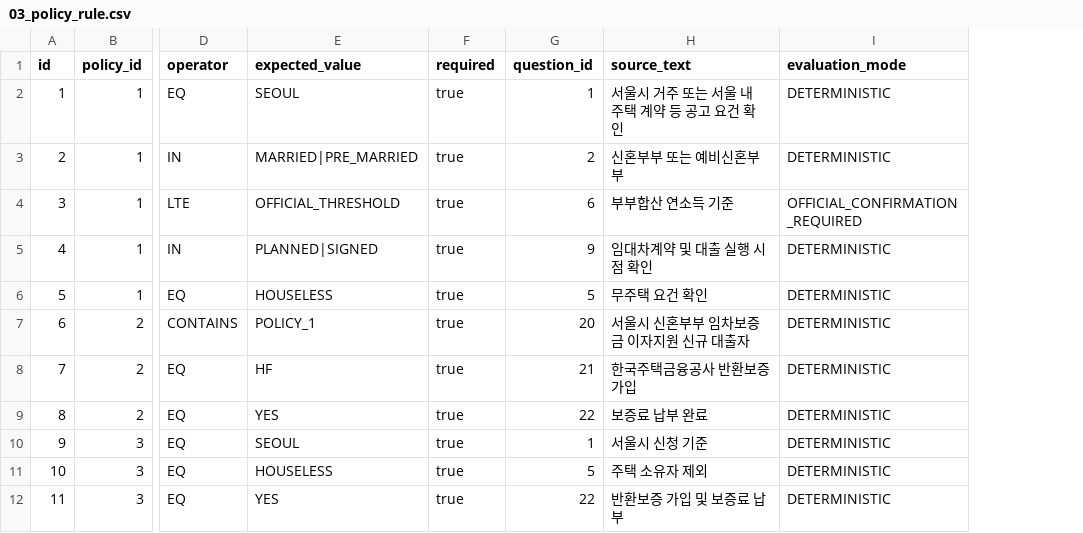
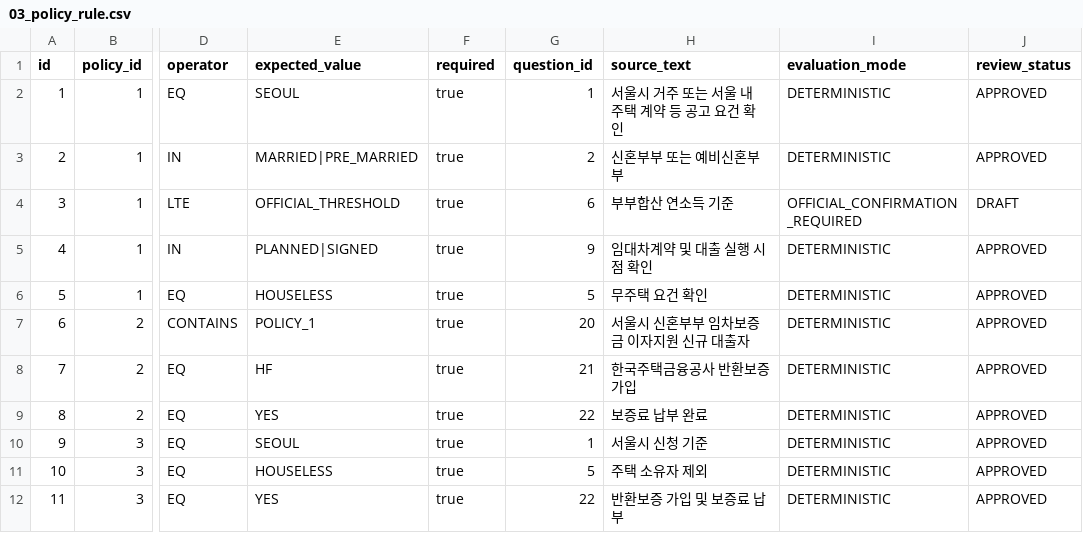
Before and after one commit to omgm-policy-navigator/OMGM, a CSV file: backend/data/policy-seed/03_policy_rule.csv, drawn as a sheet; only a part is shown, gaps mark what is left out; the diff names each change by its address in the sheet, - before the commit and + after, or states it on an @@ line.

Commit message:
fix: isolate unapproved policy rules

```diff
--- a/backend/data/policy-seed/03_policy_rule.csv
+++ b/backend/data/policy-seed/03_policy_rule.csv
+column J (review_status), rows 2-12: APPROVED | APPROVED | DRAFT | APPROVED | APPROVED | APPROVED | APPROVED | APPROVED | APPROVED | APPROVED | APPROVED
```
Also changed, not shown: backend/data/policy-seed/DATA_DICTIONARY.csv, 9 other files.
